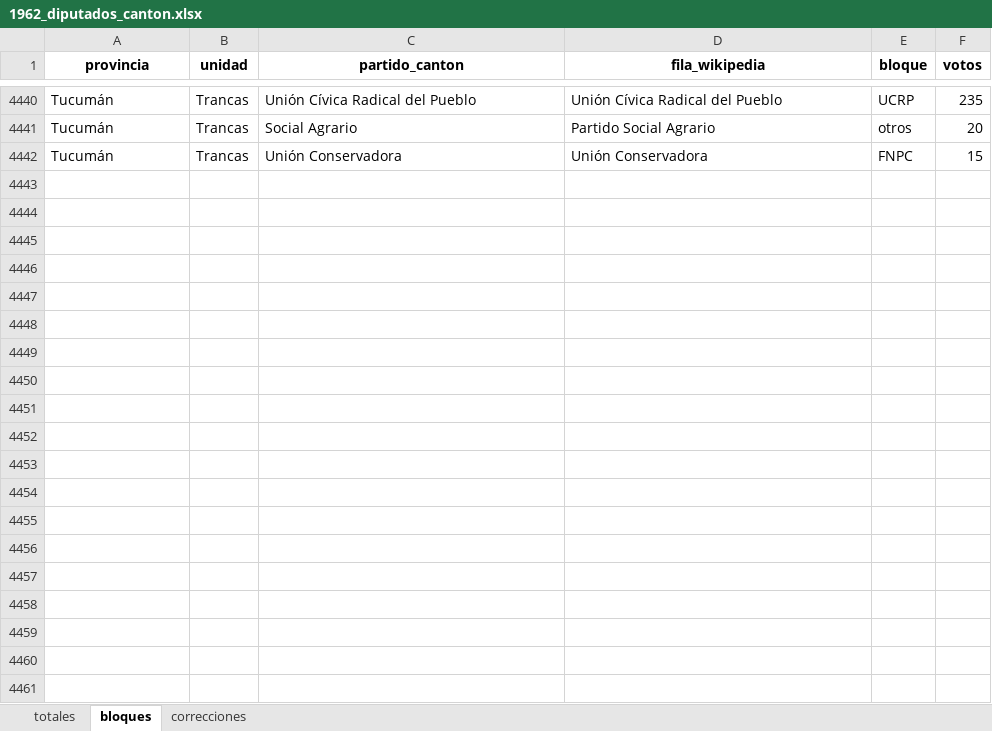
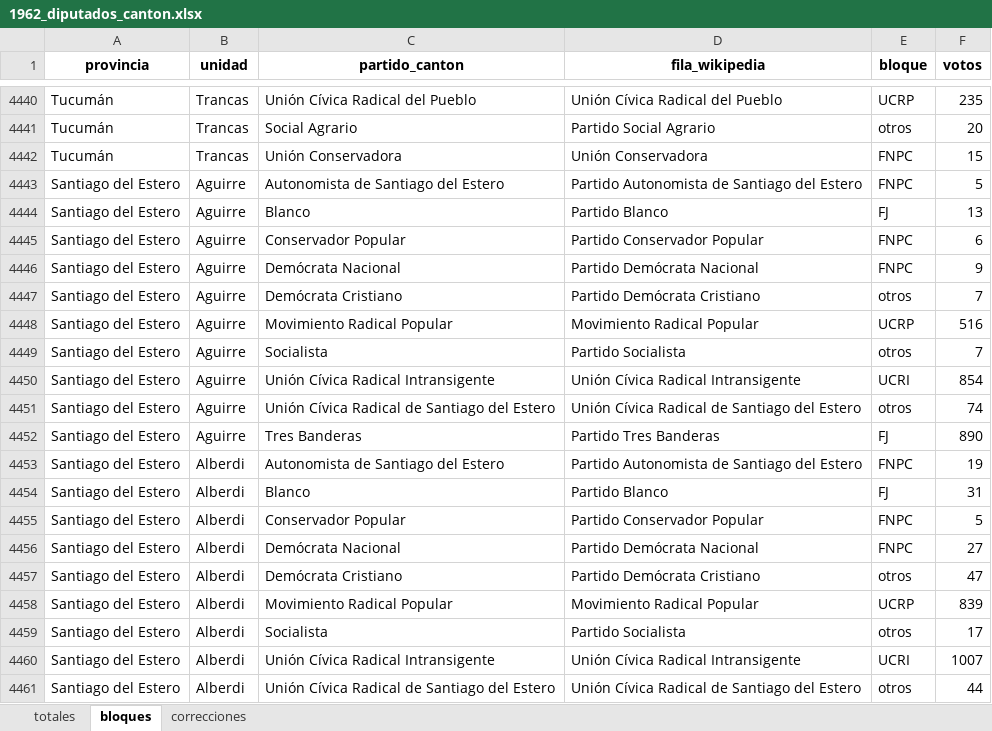
Before and after one commit to azha2005/257arg, an Excel workbook: resultados_xlsx/por_eleccion/1962_diputados_canton.xlsx, sheet bloques, drawn as a sheet; only a part is shown, gaps mark what is left out; values as stored, in another font and other column widths than the file's, no borders; the diff covers the shown part only; the diff names each change by its address in the sheet, - before the commit and + after, or states it on an @@ line.

```diff
--- a/resultados_xlsx/por_eleccion/1962_diputados_canton.xlsx (sheet bloques)
+++ b/resultados_xlsx/por_eleccion/1962_diputados_canton.xlsx (sheet bloques)
+row 4443: Santiago del Estero | Aguirre | Autonomista de Santiago del Estero | Partido Autonomista de Santiago del Estero | FNPC | 5
+row 4444: Santiago del Estero | Aguirre | Blanco | Partido Blanco | FJ | 13
+row 4445: Santiago del Estero | Aguirre | Conservador Popular | Partido Conservador Popular | FNPC | 6
+row 4446: Santiago del Estero | Aguirre | Demócrata Nacional | Partido Demócrata Nacional | FNPC | 9
+row 4447: Santiago del Estero | Aguirre | Demócrata Cristiano | Partido Demócrata Cristiano | otros | 7
+row 4448: Santiago del Estero | Aguirre | Movimiento Radical Popular | Movimiento Radical Popular | UCRP | 516
+row 4449: Santiago del Estero | Aguirre | Socialista | Partido Socialista | otros | 7
+row 4450: Santiago del Estero | Aguirre | Unión Cívica Radical Intransigente | Unión Cívica Radical Intransigente | UCRI | 854
+row 4451: Santiago del Estero | Aguirre | Unión Cívica Radical de Santiago del Estero | Unión Cívica Radical de Santiago del Estero | otros | 74
+row 4452: Santiago del Estero | Aguirre | Tres Banderas | Partido Tres Banderas | FJ | 890
+row 4453: Santiago del Estero | Alberdi | Autonomista de Santiago del Estero | Partido Autonomista de Santiago del Estero | FNPC | 19
+row 4454: Santiago del Estero | Alberdi | Blanco | Partido Blanco | FJ | 31
+row 4455: Santiago del Estero | Alberdi | Conservador Popular | Partido Conservador Popular | FNPC | 5
+row 4456: Santiago del Estero | Alberdi | Demócrata Nacional | Partido Demócrata Nacional | FNPC | 27
+row 4457: Santiago del Estero | Alberdi | Demócrata Cristiano | Partido Demócrata Cristiano | otros | 47
+row 4458: Santiago del Estero | Alberdi | Movimiento Radical Popular | Movimiento Radical Popular | UCRP | 839
+row 4459: Santiago del Estero | Alberdi | Socialista | Partido Socialista | otros | 17
+row 4460: Santiago del Estero | Alberdi | Unión Cívica Radical Intransigente | Unión Cívica Radical Intransigente | UCRI | 1007
+row 4461: Santiago del Estero | Alberdi | Unión Cívica Radical de Santiago del Estero | Unión Cívica Radical de Santiago del Estero | otros | 44
```
Also changed, not shown: 251 added rows elsewhere in this sheet, sheet totales, resultados_xlsx/por_eleccion/1958_diputados_canton.xlsx, resultados_xlsx/por_eleccion/1958_presidente_canton.xlsx, 17 other files.
